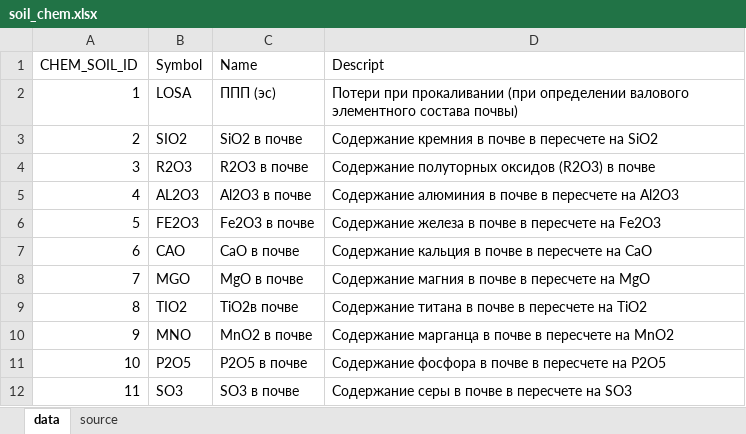
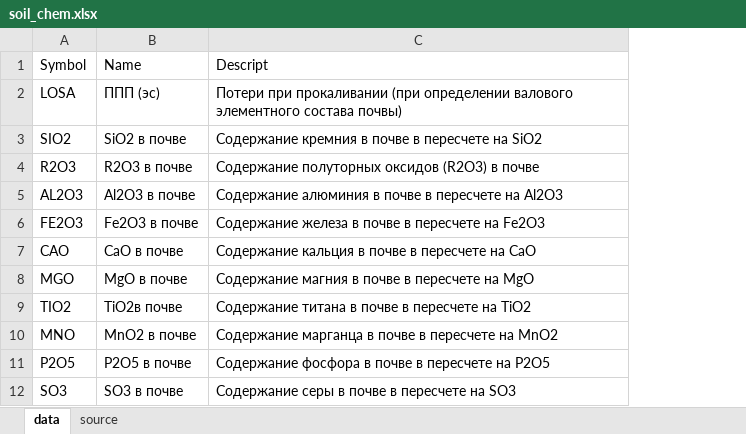
Before and after one commit to akivo4ka/soil, an Excel workbook: soil_chem.xlsx, sheet data, drawn as a sheet; only a part is shown; values as stored, in another font and other column widths than the file's, no borders; the diff names each change by its address in the sheet, - before the commit and + after, or states it on an @@ line.

```diff
--- a/soil_chem.xlsx (sheet data)
+++ b/soil_chem.xlsx (sheet data)
-column A, rows 1-12: CHEM_SOIL_ID | 1 | 2 | 3 | 4 | 5 | 6 | 7 | 8 | 9 | 10 | 11
```
Also changed, not shown: soil_main_horizons.xlsx, soil_morph.xlsx, 11 other files.
